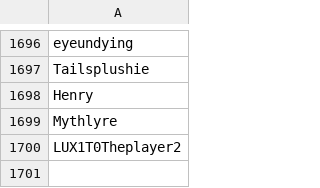
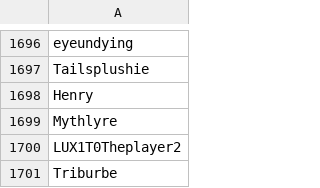
Before and after one commit to th330p-prog/PlayerList, a CSV file: PlayerList.csv, drawn as a sheet; only a part is shown, gaps mark what is left out; the diff names each change by its address in the sheet, - before the commit and + after, or states it on an @@ line.

Commit message:
Add player Triburbe

```diff
--- a/PlayerList.csv
+++ b/PlayerList.csv
+row 1701: Triburbe
```
